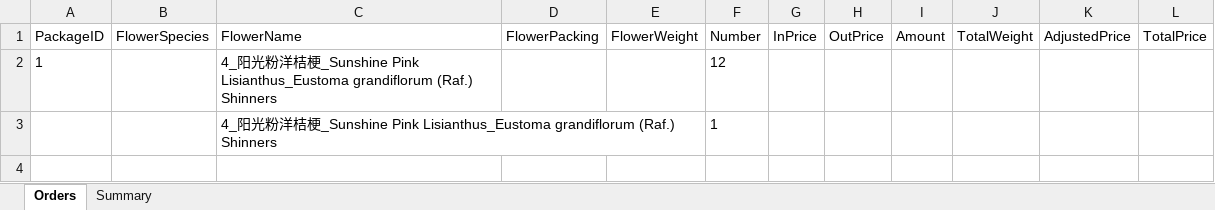
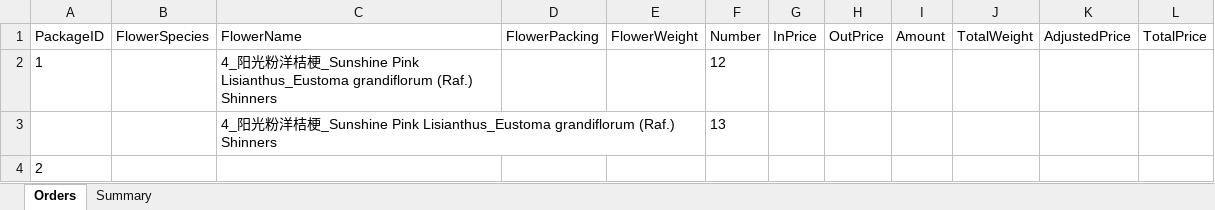
Before and after one commit to Y-small-space/FlowerShopWeb, an Excel workbook: DateBase/orders/name00006_2024-9-20.xlsx, sheet Orders, drawn as a sheet; values as stored, in another font and other column widths than the file's, no borders; the diff names each change by its address in the sheet, - before the commit and + after, or states it on an @@ line.

Commit message:
Update DateBase/orders/name00006_2024-9-20.xlsx

```diff
--- a/DateBase/orders/name00006_2024-9-20.xlsx (sheet Orders)
+++ b/DateBase/orders/name00006_2024-9-20.xlsx (sheet Orders)
-F3 (Number): 1
+F3 (Number): 13
+row 4: 2
```
Also changed, not shown: sheet Summary.
